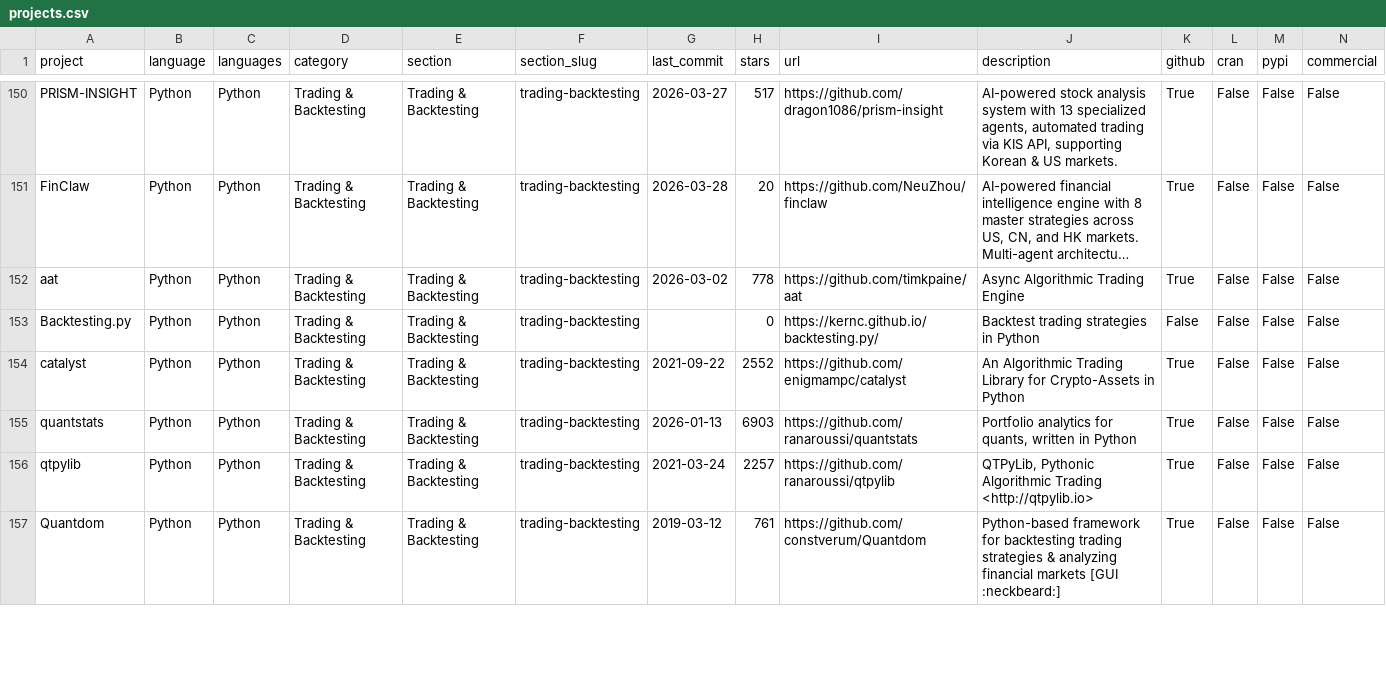
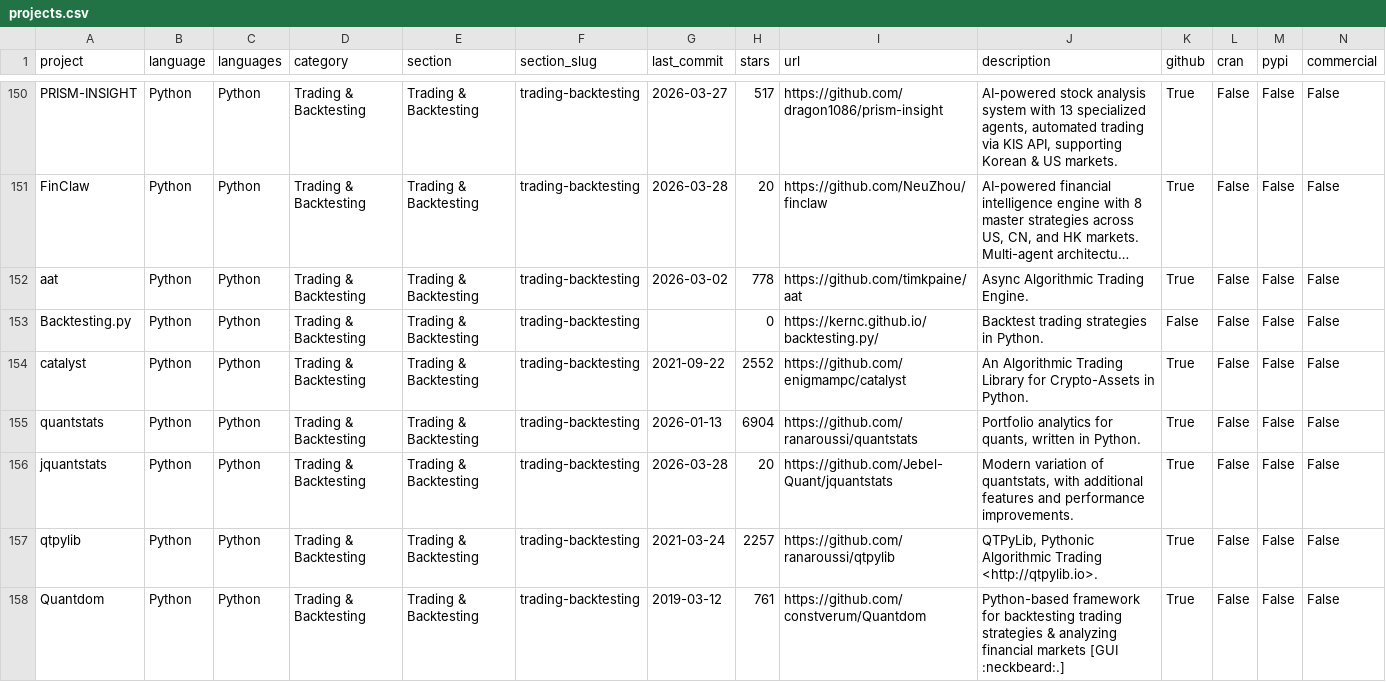
Before and after one commit to wilsonfreitas/awesome-quant, a CSV file: projects.csv, drawn as a sheet; only a part is shown, gaps mark what is left out; long unchanged cells end in …; addresses are those after the commit; rows hold the shown columns only; the diff covers the shown part only; the diff names each change by its address in the sheet, - before the commit and + after, or states it on an @@ line.

```diff
--- a/projects.csv
+++ b/projects.csv
-J152 (description): Async Algorithmic Trading Engine
+J152 (description): Async Algorithmic Trading Engine.
-J153 (description): Backtest trading strategies in Python
+J153 (description): Backtest trading strategies in Python.
-J154 (description): …Crypto-Assets in Python
+J154 (description): …Crypto-Assets in Python.
-H155 (stars): 6903
+H155 (stars): 6904
-J155 (description): …written in Python
+J155 (description): …written in Python.
+row 156: jquantstats | Python | Python | Trading & Backtesting | Trading & Backtesting | trading-backtesting | 2026-03-28 | 20 | https://github.com/Jebel-Quant/jquantstats | Modern variation of quantstats, with additional features and performance improvements. | True | False | False | False
-J157 (description): …Algorithmic Trading <http://qtpylib.io>
+J157 (description): …Algorithmic Trading <http://qtpylib.io>.
-J158 (description): …markets [GUI :neckbeard:]
+J158 (description): …markets [GUI :neckbeard:.]
```
Also changed, not shown: 59 edited cells elsewhere in this file, 1 other file.
